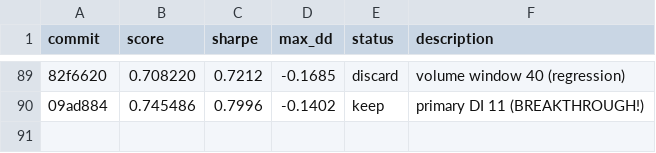
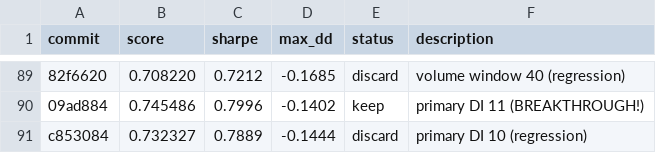
Before and after one commit to auditmos/autoquant, a TSV file: results.tsv, drawn as a sheet; only a part is shown, gaps mark what is left out; the diff names each change by its address in the sheet, - before the commit and + after, or states it on an @@ line.

```diff
--- a/results.tsv
+++ b/results.tsv
+row 91: c853084 | 0.732327 | 0.7889 | -0.1444 | discard | primary DI 10 (regression)
```
Also changed, not shown: 1 other file.
